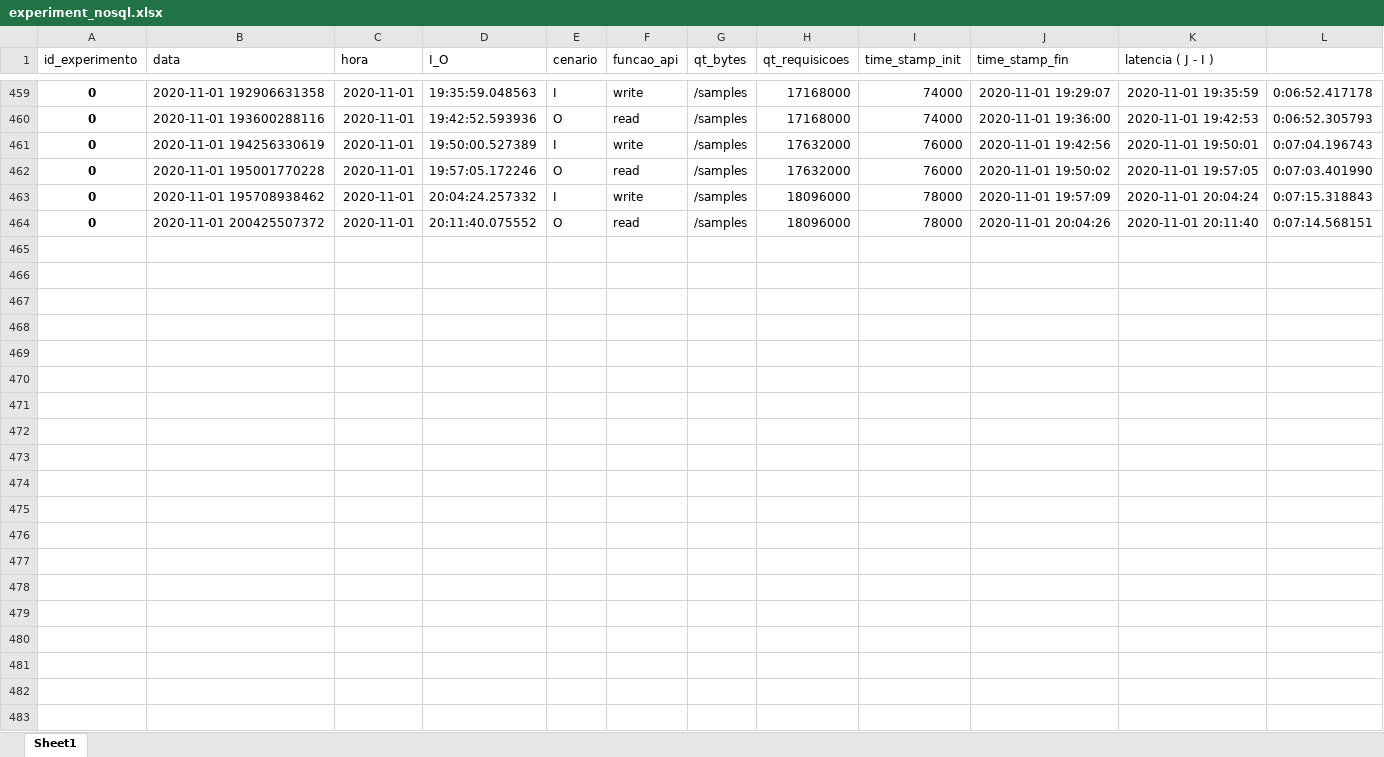
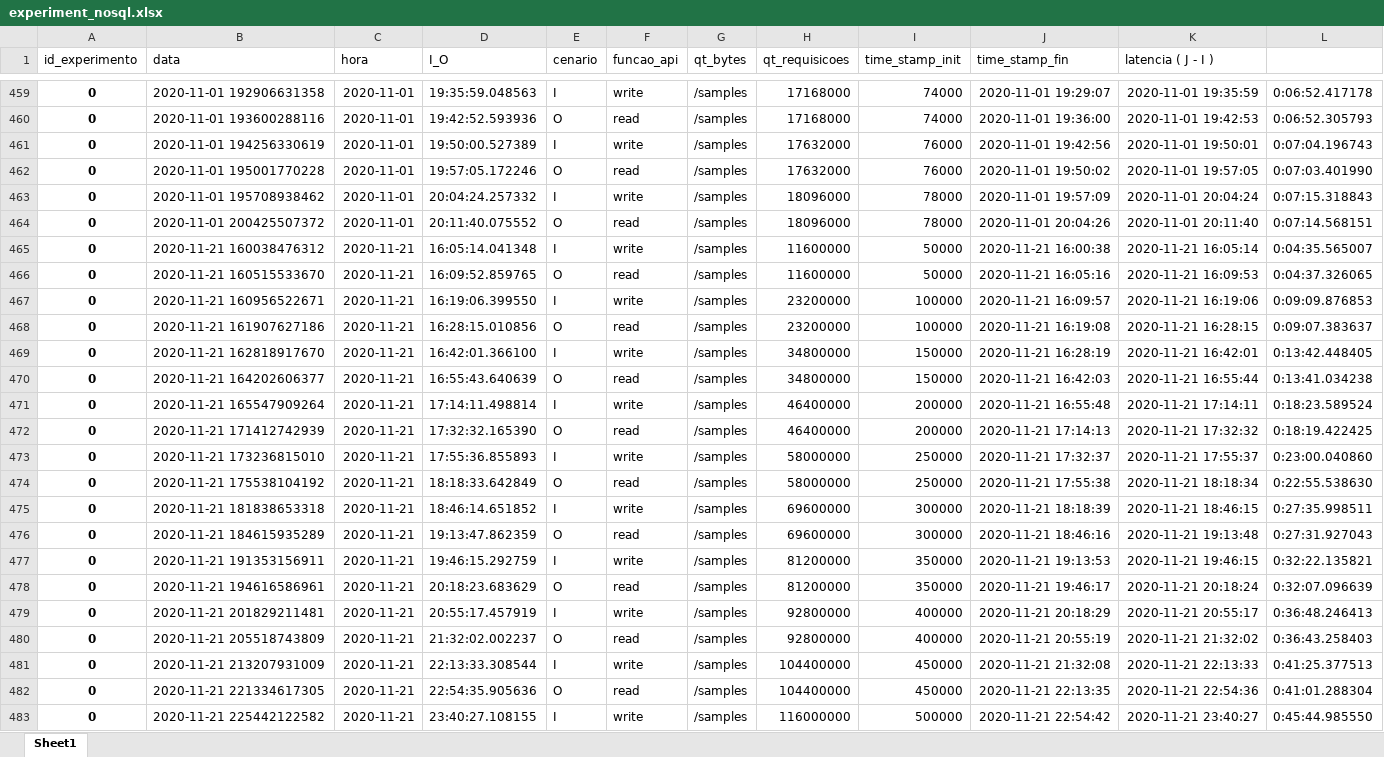
Before and after one commit to dan-candeira/api_test, an Excel workbook: experiment_nosql.xlsx, sheet Sheet1, drawn as a sheet; only a part is shown, gaps mark what is left out; values as stored, in another font and other column widths than the file's, no borders; the diff covers the shown part only; the diff names each change by its address in the sheet, - before the commit and + after, or states it on an @@ line.

```diff
--- a/experiment_nosql.xlsx (sheet Sheet1)
+++ b/experiment_nosql.xlsx (sheet Sheet1)
+row 465: 0 | 2020-11-21 160038476312 | 2020-11-21 | 16:05:14.041348 | I | write | /samples | 11600000 | 50000 | 2020-11-21 16:00:38 | 2020-11-21 16:05:14 | 0:04:35.565007
+row 466: 0 | 2020-11-21 160515533670 | 2020-11-21 | 16:09:52.859765 | O | read | /samples | 11600000 | 50000 | 2020-11-21 16:05:16 | 2020-11-21 16:09:53 | 0:04:37.326065
+row 467: 0 | 2020-11-21 160956522671 | 2020-11-21 | 16:19:06.399550 | I | write | /samples | 23200000 | 100000 | 2020-11-21 16:09:57 | 2020-11-21 16:19:06 | 0:09:09.876853
+row 468: 0 | 2020-11-21 161907627186 | 2020-11-21 | 16:28:15.010856 | O | read | /samples | 23200000 | 100000 | 2020-11-21 16:19:08 | 2020-11-21 16:28:15 | 0:09:07.383637
+row 469: 0 | 2020-11-21 162818917670 | 2020-11-21 | 16:42:01.366100 | I | write | /samples | 34800000 | 150000 | 2020-11-21 16:28:19 | 2020-11-21 16:42:01 | 0:13:42.448405
+row 470: 0 | 2020-11-21 164202606377 | 2020-11-21 | 16:55:43.640639 | O | read | /samples | 34800000 | 150000 | 2020-11-21 16:42:03 | 2020-11-21 16:55:44 | 0:13:41.034238
+row 471: 0 | 2020-11-21 165547909264 | 2020-11-21 | 17:14:11.498814 | I | write | /samples | 46400000 | 200000 | 2020-11-21 16:55:48 | 2020-11-21 17:14:11 | 0:18:23.589524
+row 472: 0 | 2020-11-21 171412742939 | 2020-11-21 | 17:32:32.165390 | O | read | /samples | 46400000 | 200000 | 2020-11-21 17:14:13 | 2020-11-21 17:32:32 | 0:18:19.422425
+row 473: 0 | 2020-11-21 173236815010 | 2020-11-21 | 17:55:36.855893 | I | write | /samples | 58000000 | 250000 | 2020-11-21 17:32:37 | 2020-11-21 17:55:37 | 0:23:00.040860
+row 474: 0 | 2020-11-21 175538104192 | 2020-11-21 | 18:18:33.642849 | O | read | /samples | 58000000 | 250000 | 2020-11-21 17:55:38 | 2020-11-21 18:18:34 | 0:22:55.538630
+row 475: 0 | 2020-11-21 181838653318 | 2020-11-21 | 18:46:14.651852 | I | write | /samples | 69600000 | 300000 | 2020-11-21 18:18:39 | 2020-11-21 18:46:15 | 0:27:35.998511
+row 476: 0 | 2020-11-21 184615935289 | 2020-11-21 | 19:13:47.862359 | O | read | /samples | 69600000 | 300000 | 2020-11-21 18:46:16 | 2020-11-21 19:13:48 | 0:27:31.927043
+row 477: 0 | 2020-11-21 191353156911 | 2020-11-21 | 19:46:15.292759 | I | write | /samples | 81200000 | 350000 | 2020-11-21 19:13:53 | 2020-11-21 19:46:15 | 0:32:22.135821
+row 478: 0 | 2020-11-21 194616586961 | 2020-11-21 | 20:18:23.683629 | O | read | /samples | 81200000 | 350000 | 2020-11-21 19:46:17 | 2020-11-21 20:18:24 | 0:32:07.096639
+row 479: 0 | 2020-11-21 201829211481 | 2020-11-21 | 20:55:17.457919 | I | write | /samples | 92800000 | 400000 | 2020-11-21 20:18:29 | 2020-11-21 20:55:17 | 0:36:48.246413
+row 480: 0 | 2020-11-21 205518743809 | 2020-11-21 | 21:32:02.002237 | O | read | /samples | 92800000 | 400000 | 2020-11-21 20:55:19 | 2020-11-21 21:32:02 | 0:36:43.258403
+row 481: 0 | 2020-11-21 213207931009 | 2020-11-21 | 22:13:33.308544 | I | write | /samples | 104400000 | 450000 | 2020-11-21 21:32:08 | 2020-11-21 22:13:33 | 0:41:25.377513
+row 482: 0 | 2020-11-21 221334617305 | 2020-11-21 | 22:54:35.905636 | O | read | /samples | 104400000 | 450000 | 2020-11-21 22:13:35 | 2020-11-21 22:54:36 | 0:41:01.288304
+row 483: 0 | 2020-11-21 225442122582 | 2020-11-21 | 23:40:27.108155 | I | write | /samples | 116000000 | 500000 | 2020-11-21 22:54:42 | 2020-11-21 23:40:27 | 0:45:44.985550
```
Also changed, not shown: 21 added rows elsewhere in this sheet.
